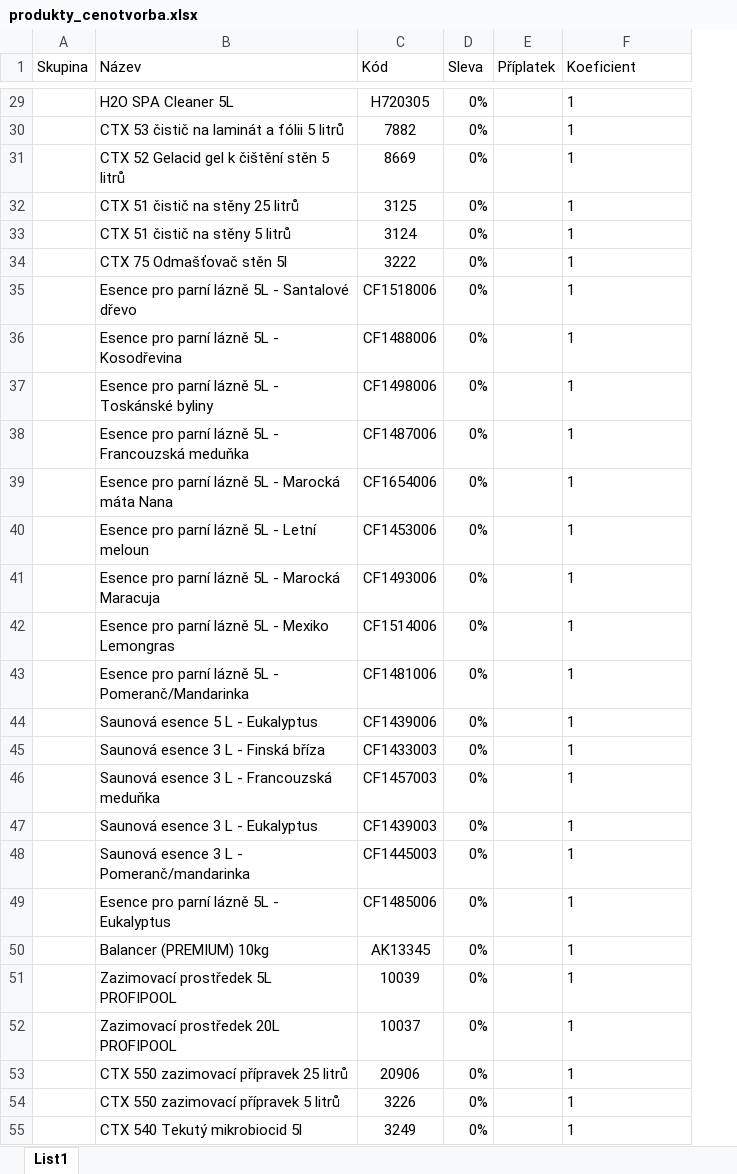
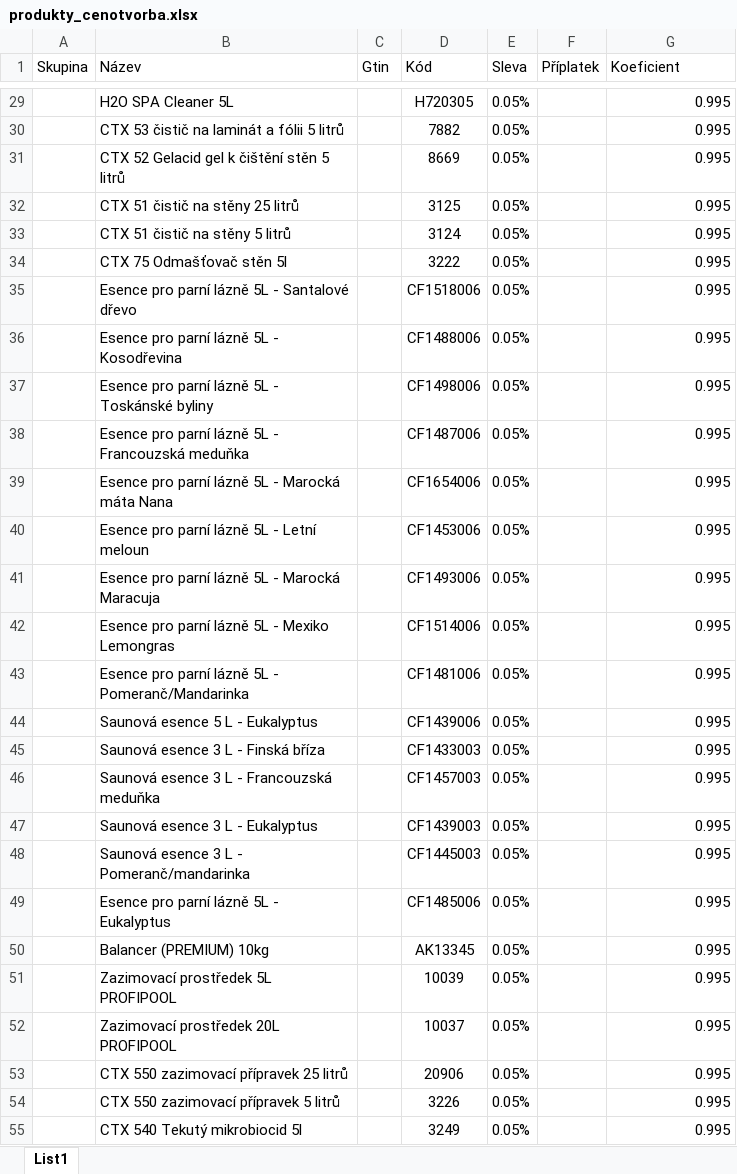
Before and after one commit to DavidVoda/poolzone, an Excel workbook: produkty_cenotvorba.xlsx, sheet List1, drawn as a sheet; only a part is shown, gaps mark what is left out; values as stored, in another font and other column widths than the file's, no borders; charts and pictures not drawn; addresses are those after the commit; the diff covers the shown part only; the diff names each change by its address in the sheet, - before the commit and + after, or states it on an @@ line.

```diff
--- a/produkty_cenotvorba.xlsx (sheet List1)
+++ b/produkty_cenotvorba.xlsx (sheet List1)
+column C (Gtin), empty
-E29:E55 (Sleva): 0%
+E29:E55 (Sleva): 0.05%
-G29:G55 (Koeficient): 1
+G29:G55 (Koeficient): 0.995
-G29:G55 alignment: left
+G29:G55 alignment: right
```
Also changed, not shown: 10 added rows, 195 edited cells and cell formats elsewhere in this sheet.
